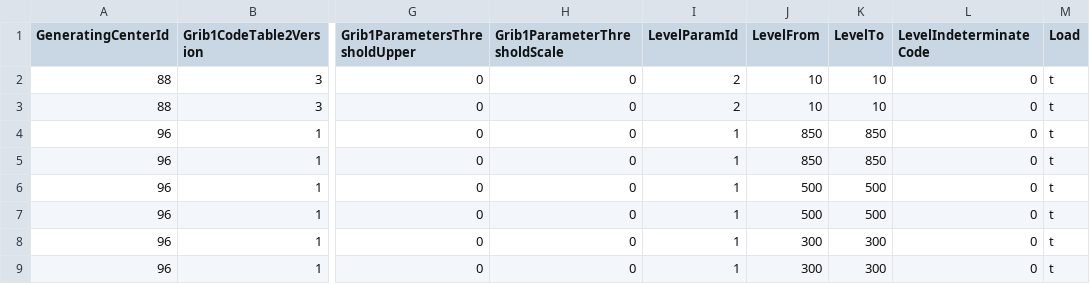
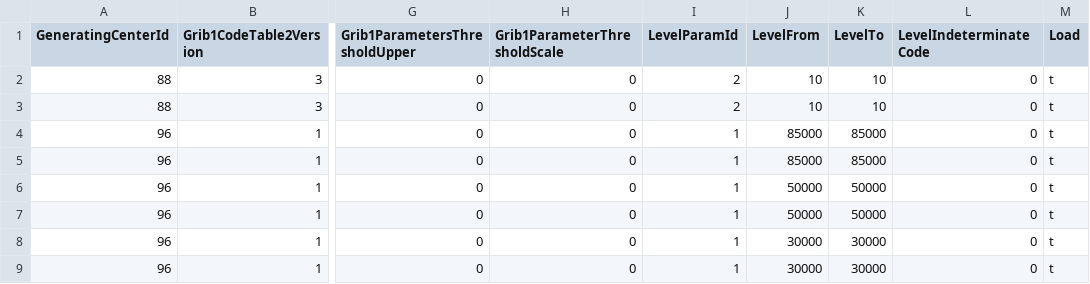
Before and after one commit to metno/wdb, a CSV file: etc/metadata/wdb_gribparametertolevelxref.in.csv, drawn as a sheet; only a part is shown, gaps mark what is left out; the diff names each change by its address in the sheet, - before the commit and + after, or states it on an @@ line.

```diff
--- a/etc/metadata/wdb_gribparametertolevelxref.in.csv
+++ b/etc/metadata/wdb_gribparametertolevelxref.in.csv
-J4:J5 (LevelFrom): 850
+J4:J5 (LevelFrom): 85000
-K4:K5 (LevelTo): 850
+K4:K5 (LevelTo): 85000
-J6:J7 (LevelFrom): 500
+J6:J7 (LevelFrom): 50000
-K6:K7 (LevelTo): 500
+K6:K7 (LevelTo): 50000
-J8:J9 (LevelFrom): 300
+J8:J9 (LevelFrom): 30000
-K8:K9 (LevelTo): 300
+K8:K9 (LevelTo): 30000
```
Also changed, not shown: etc/metadata/wdb_feltparameterxref.in.csv, etc/metadata/wdb_siunitconversion.in.csv, 25 other files.
